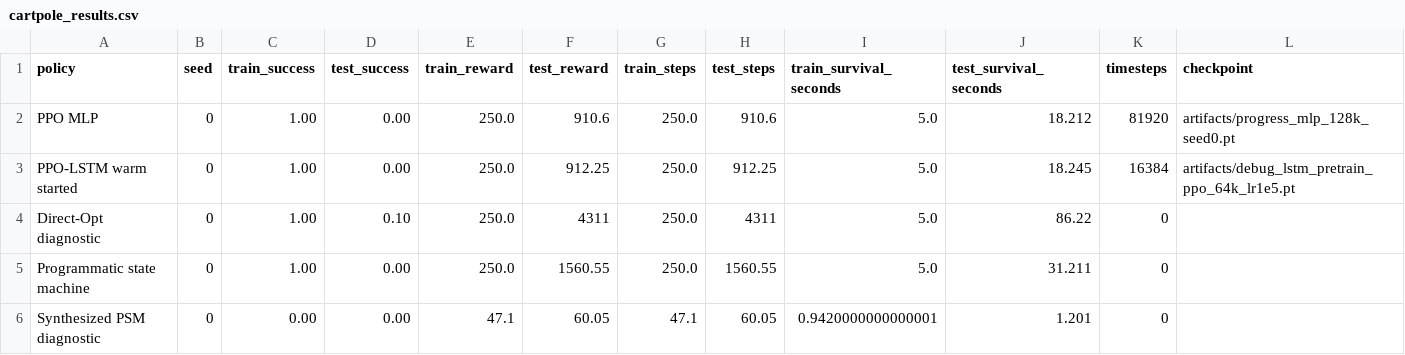
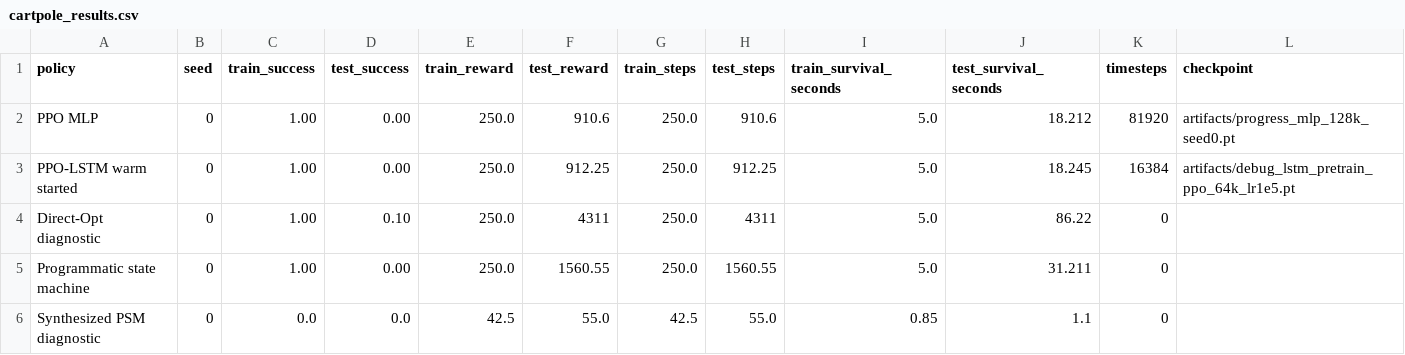
Before and after one commit to SturkaCircutz/SPPIG, a CSV file: artifacts/results/cartpole_results.csv, drawn as a sheet; only a part is shown; the diff names each change by its address in the sheet, - before the commit and + after, or states it on an @@ line.

```diff
--- a/artifacts/results/cartpole_results.csv
+++ b/artifacts/results/cartpole_results.csv
-C6 (train_success): 0.00
+C6 (train_success): 0.0
-D6 (test_success): 0.00
+D6 (test_success): 0.0
-E6 (train_reward): 47.1
+E6 (train_reward): 42.5
-F6 (test_reward): 60.05
+F6 (test_reward): 55.0
-G6 (train_steps): 47.1
+G6 (train_steps): 42.5
-H6 (test_steps): 60.05
+H6 (test_steps): 55.0
-I6 (train_survival_seconds): 0.9420000000000001
+I6 (train_survival_seconds): 0.85
-J6 (test_survival_seconds): 1.201
+J6 (test_survival_seconds): 1.1
```
Also changed, not shown: artifacts/results/cartpole_summary.csv, 10 other files.
